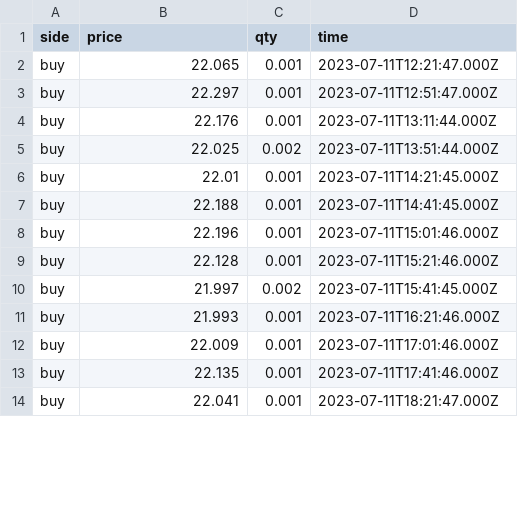
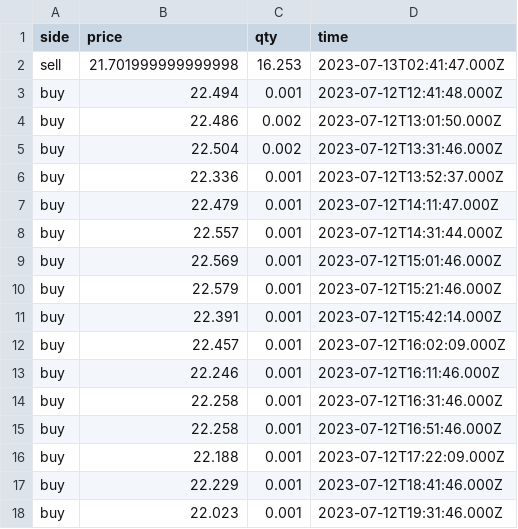
Before and after one commit to Dual-Finance/status, a CSV file: app/public/sol_transactions.csv, drawn as a sheet; only a part is shown; the diff covers the shown part only.

```diff
--- a/app/public/sol_transactions.csv
+++ b/app/public/sol_transactions.csv
@@ -1,14 +1,18 @@
 side,price,qty,time
-buy,22.065,0.001,2023-07-11T12:21:47.000Z
-buy,22.297,0.001,2023-07-11T12:51:47.000Z
-buy,22.176,0.001,2023-07-11T13:11:44.000Z
-buy,22.025,0.002,2023-07-11T13:51:44.000Z
-buy,22.01,0.001,2023-07-11T14:21:45.000Z
-buy,22.188,0.001,2023-07-11T14:41:45.000Z
-buy,22.196,0.001,2023-07-11T15:01:46.000Z
-buy,22.128,0.001,2023-07-11T15:21:46.000Z
-buy,21.997,0.002,2023-07-11T15:41:45.000Z
-buy,21.993,0.001,2023-07-11T16:21:46.000Z
-buy,22.009,0.001,2023-07-11T17:01:46.000Z
-buy,22.135,0.001,2023-07-11T17:41:46.000Z
-buy,22.041,0.001,2023-07-11T18:21:47.000Z
+sell,21.701999999999998,16.253,2023-07-13T02:41:47.000Z
+buy,22.494,0.001,2023-07-12T12:41:48.000Z
+buy,22.486,0.002,2023-07-12T13:01:50.000Z
+buy,22.504,0.002,2023-07-12T13:31:46.000Z
+buy,22.336,0.001,2023-07-12T13:52:37.000Z
+buy,22.479,0.001,2023-07-12T14:11:47.000Z
+buy,22.557,0.001,2023-07-12T14:31:44.000Z
+buy,22.569,0.001,2023-07-12T15:01:46.000Z
+buy,22.579,0.001,2023-07-12T15:21:46.000Z
+buy,22.391,0.001,2023-07-12T15:42:14.000Z
+buy,22.457,0.001,2023-07-12T16:02:09.000Z
+buy,22.246,0.001,2023-07-12T16:11:46.000Z
+buy,22.258,0.001,2023-07-12T16:31:46.000Z
+buy,22.258,0.001,2023-07-12T16:51:46.000Z
+buy,22.188,0.001,2023-07-12T17:22:09.000Z
+buy,22.229,0.001,2023-07-12T18:41:46.000Z
+buy,22.023,0.001,2023-07-12T19:31:46.000Z
```
Also changed, not shown: 11 added rows and 46 edited cells elsewhere in this file, app/public/mngo_offers.csv, app/public/mngo_transactions.csv, 4 other files.
